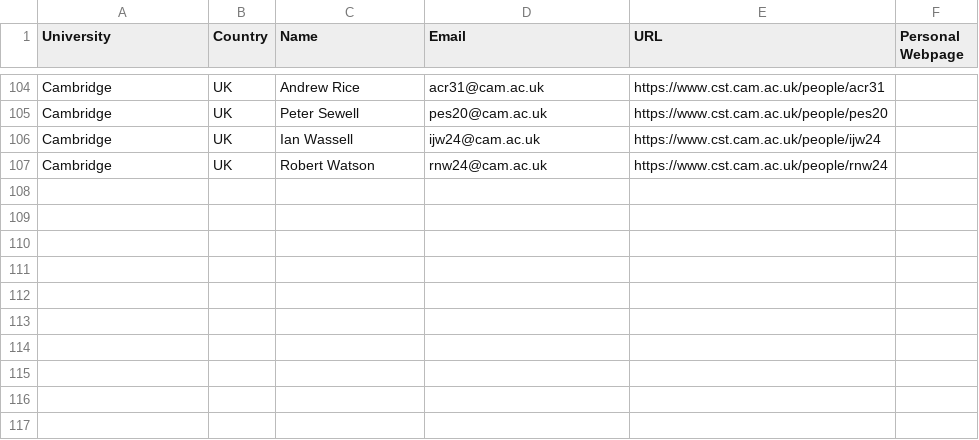
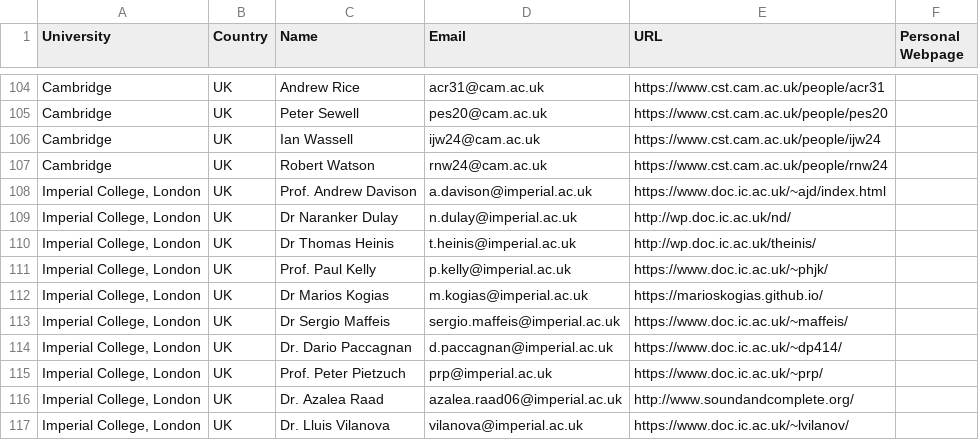
Before and after one commit to CodingLife1024/univscanner, a CSV file: faculty_data.csv, drawn as a sheet; only a part is shown, gaps mark what is left out; the diff names each change by its address in the sheet, - before the commit and + after, or states it on an @@ line.

Commit message:
imperial added

```diff
--- a/faculty_data.csv
+++ b/faculty_data.csv
+row 108: Imperial College, London | UK | Prof. Andrew Davison | a.davison@imperial.ac.uk | https://www.doc.ic.ac.uk/~ajd/index.html
+row 109: Imperial College, London | UK | Dr Naranker Dulay | n.dulay@imperial.ac.uk | http://wp.doc.ic.ac.uk/nd/
+row 110: Imperial College, London | UK | Dr Thomas Heinis | t.heinis@imperial.ac.uk | http://wp.doc.ic.ac.uk/theinis/
+row 111: Imperial College, London | UK | Prof. Paul Kelly | p.kelly@imperial.ac.uk | https://www.doc.ic.ac.uk/~phjk/
+row 112: Imperial College, London | UK | Dr Marios Kogias | m.kogias@imperial.ac.uk | https://marioskogias.github.io/
+row 113: Imperial College, London | UK | Dr Sergio Maffeis | sergio.maffeis@imperial.ac.uk | https://www.doc.ic.ac.uk/~maffeis/
+row 114: Imperial College, London | UK | Dr. Dario Paccagnan | d.paccagnan@imperial.ac.uk | https://www.doc.ic.ac.uk/~dp414/
+row 115: Imperial College, London | UK | Prof. Peter Pietzuch | prp@imperial.ac.uk | https://www.doc.ic.ac.uk/~prp/
+row 116: Imperial College, London | UK | Dr. Azalea Raad | azalea.raad06@imperial.ac.uk | http://www.soundandcomplete.org/
+row 117: Imperial College, London | UK | Dr. Lluis Vilanova | vilanova@imperial.ac.uk | https://www.doc.ic.ac.uk/~lvilanov/
```
Also changed, not shown: 5 other files.
